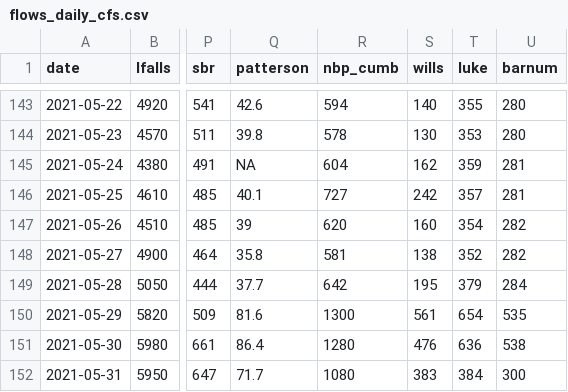
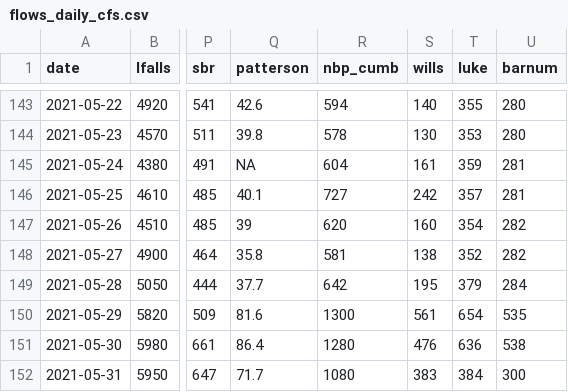
Before and after one commit to icprbcoop/DroughtOps, a CSV file: input/ts/current/flows_daily_cfs.csv, drawn as a sheet; only a part is shown, gaps mark what is left out; the diff covers the shown part only; the diff names each change by its address in the sheet, - before the commit and + after, or states it on an @@ line.

```diff
--- a/input/ts/current/flows_daily_cfs.csv
+++ b/input/ts/current/flows_daily_cfs.csv
-S145 (wills): 162
+S145 (wills): 161
```
Also changed, not shown: 1 added row and 34 edited cells elsewhere in this file, input/ts/current/flows_hourly_cfs.csv, input/ts/current/wma_withdrawals.csv, 7 other files.
